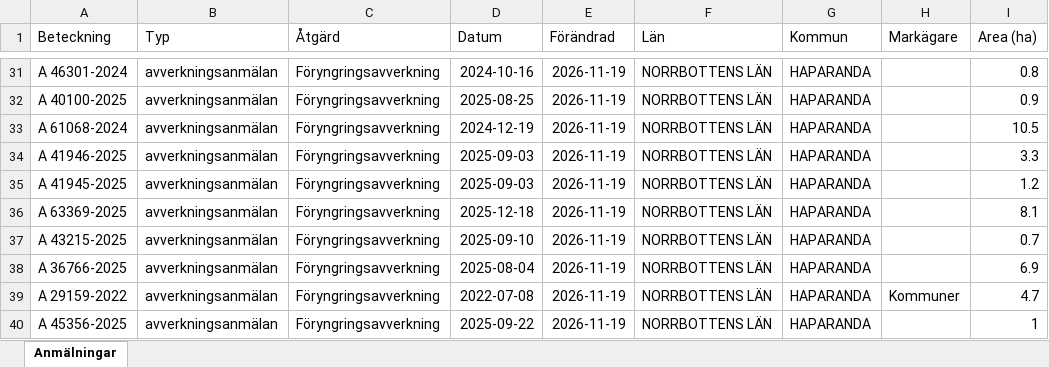
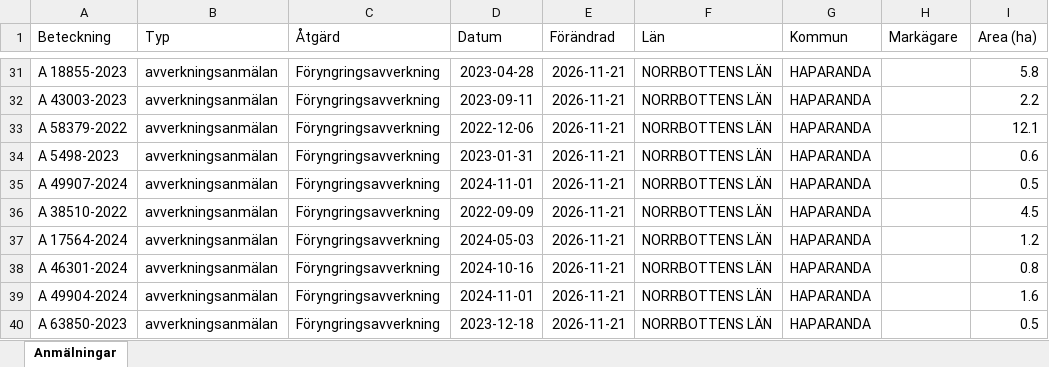
Before and after one commit to klasma/Logging_2583, an Excel workbook: Översikt HAPARANDA.xlsx, sheet Anmälningar, drawn as a sheet; only a part is shown, gaps mark what is left out; values as stored, in another font and other column widths than the file's, no borders; the diff covers the shown part only; the diff names each change by its address in the sheet, - before the commit and + after, or states it on an @@ line.

```diff
--- a/Översikt HAPARANDA.xlsx (sheet Anmälningar)
+++ b/Översikt HAPARANDA.xlsx (sheet Anmälningar)
-A31 (Beteckning): A 46301-2024
+A31 (Beteckning): A 18855-2023
-D31 (Datum): 2024-10-16
+D31 (Datum): 2023-04-28
-E31:E40 (Förändrad): 2026-11-19
+E31:E40 (Förändrad): 2026-11-21
-I31 (Area (ha)): 0.8
+I31 (Area (ha)): 5.8
-A32 (Beteckning): A 40100-2025
+A32 (Beteckning): A 43003-2023
-D32 (Datum): 2025-08-25
+D32 (Datum): 2023-09-11
-I32 (Area (ha)): 0.9
+I32 (Area (ha)): 2.2
-A33 (Beteckning): A 61068-2024
+A33 (Beteckning): A 58379-2022
-D33 (Datum): 2024-12-19
+D33 (Datum): 2022-12-06
-I33 (Area (ha)): 10.5
+I33 (Area (ha)): 12.1
-A34 (Beteckning): A 41946-2025
+A34 (Beteckning): A 5498-2023
-D34 (Datum): 2025-09-03
+D34 (Datum): 2023-01-31
-I34 (Area (ha)): 3.3
+I34 (Area (ha)): 0.6
-A35 (Beteckning): A 41945-2025
+A35 (Beteckning): A 49907-2024
-D35 (Datum): 2025-09-03
+D35 (Datum): 2024-11-01
-I35 (Area (ha)): 1.2
+I35 (Area (ha)): 0.5
-A36 (Beteckning): A 63369-2025
+A36 (Beteckning): A 38510-2022
-D36 (Datum): 2025-12-18
+D36 (Datum): 2022-09-09
-I36 (Area (ha)): 8.1
+I36 (Area (ha)): 4.5
-A37 (Beteckning): A 43215-2025
+A37 (Beteckning): A 17564-2024
-D37 (Datum): 2025-09-10
+D37 (Datum): 2024-05-03
-I37 (Area (ha)): 0.7
+I37 (Area (ha)): 1.2
-A38 (Beteckning): A 36766-2025
+A38 (Beteckning): A 46301-2024
-D38 (Datum): 2025-08-04
+D38 (Datum): 2024-10-16
-I38 (Area (ha)): 6.9
+I38 (Area (ha)): 0.8
-A39 (Beteckning): A 29159-2022
+A39 (Beteckning): A 49904-2024
-D39 (Datum): 2022-07-08
+D39 (Datum): 2024-11-01
-H39 (Markägare): Kommuner
+H39 (Markägare): (empty)
-I39 (Area (ha)): 4.7
+I39 (Area (ha)): 1.6
-A40 (Beteckning): A 45356-2025
+A40 (Beteckning): A 63850-2023
-D40 (Datum): 2025-09-22
+D40 (Datum): 2023-12-18
-I40 (Area (ha)): 1
+I40 (Area (ha)): 0.5
```
Also changed, not shown: 688 edited cells elsewhere in this sheet, artfynd/A 1855-2025 artfynd.xlsx, artfynd/A 21714-2026 artfynd.xlsx, 33 other files.
